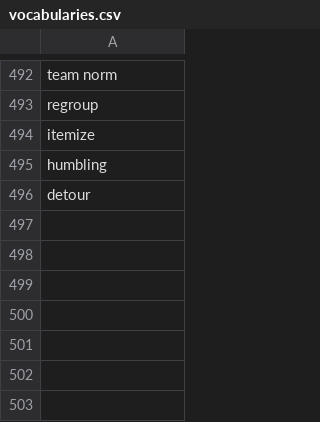
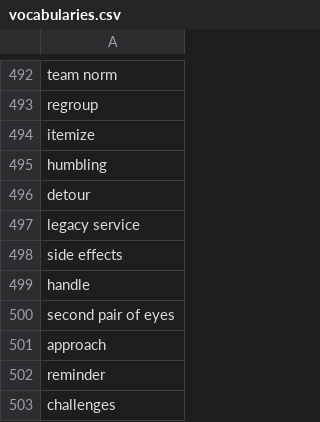
Before and after one commit to muhfaris/english-vocabulary, a CSV file: vocabularies.csv, drawn as a sheet; only a part is shown, gaps mark what is left out; the diff names each change by its address in the sheet, - before the commit and + after, or states it on an @@ line.

```diff
--- a/vocabularies.csv
+++ b/vocabularies.csv
+row 497: legacy service
+row 498: side effects
+row 499: handle
+row 500: second pair of eyes
+row 501: approach
+row 502: reminder
+row 503: challenges
```
Also changed, not shown: stories.csv, 2 other files.
